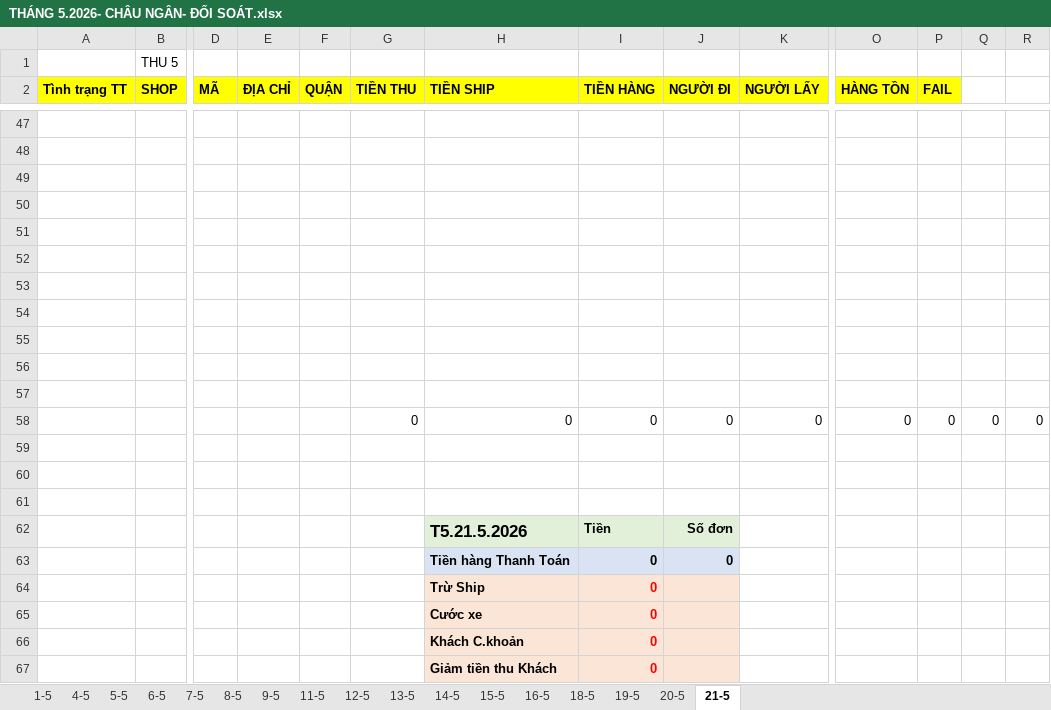
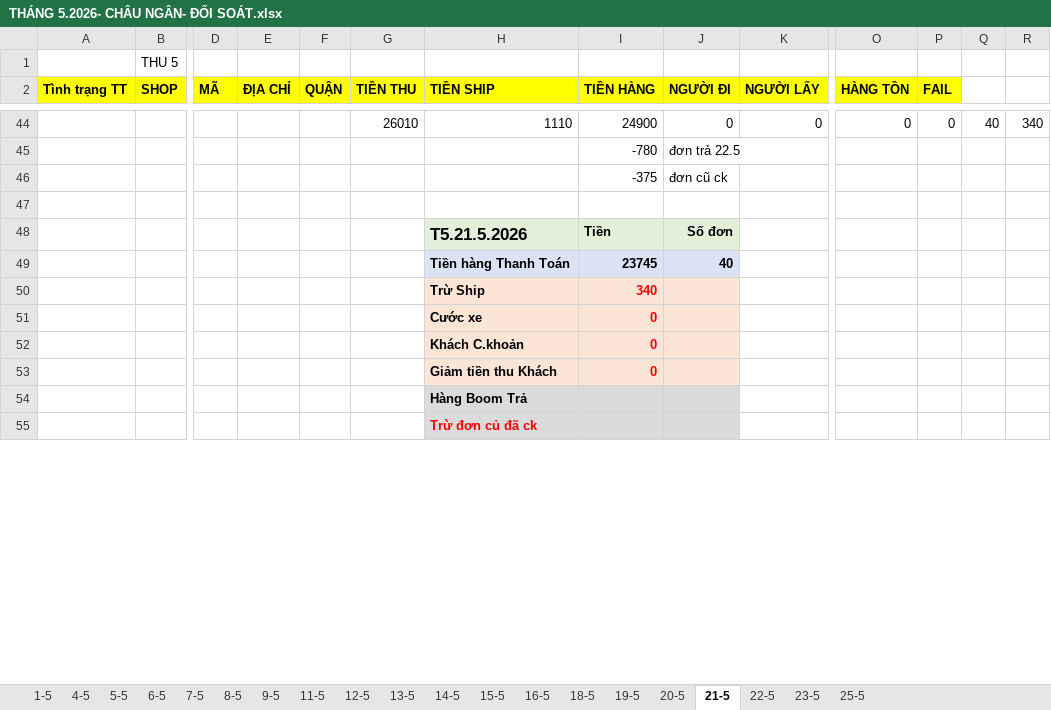
Before and after one commit to UIT19520358/TextExtractorTool, an Excel workbook: data/May/THÁNG 5.2026- CHÂU NGÂN- ĐỐI SOÁT.xlsx, sheet 21-5, drawn as a sheet; only a part is shown, gaps mark what is left out; the shorter side is filled out with more unchanged rows; values as stored, in another font and other column widths than the file's, no borders; removed rows and columns are numbered as before the commit, all else as after; rows hold the shown columns only; the diff covers the shown part only; the diff names each change by its address in the sheet, - before the commit and + after, or states it on an @@ line.

```diff
--- a/data/May/THÁNG 5.2026- CHÂU NGÂN- ĐỐI SOÁT.xlsx (sheet 21-5)
+++ b/data/May/THÁNG 5.2026- CHÂU NGÂN- ĐỐI SOÁT.xlsx (sheet 21-5)
+sheet tab: 22-5
+sheet tab: 23-5
+sheet tab: 25-5
-row 47: (empty)
-row 48: (empty)
-row 49: (empty)
-row 50: (empty)
-row 51: (empty)
-row 52: (empty)
-row 53: (empty)
-row 54: (empty)
-row 55: (empty)
-row 56: (empty)
-row 57: (empty)
-G44 (TIỀN THU): 0
+G44 (TIỀN THU): 26010
-H44 (TIỀN SHIP): 0
+H44 (TIỀN SHIP): 1110
-I44 (TIỀN HÀNG): 0
+I44 (TIỀN HÀNG): 24900
-Q44: 0
+Q44: 40
-R44: 0
+R44: 340
-row 45: (empty)
+row 45:  |  |  |  |  |  |  | -780 | đơn trả 22.5
-row 46: (empty)
+row 46:  |  |  |  |  |  |  | -375 | đơn cũ ck
-row 63:  |  |  |  |  |  | Tiền hàng Thanh Toán | 0 | 0
-row 64:  |  |  |  |  |  | Trừ Ship | 0
+row 49:  |  |  |  |  |  | Tiền hàng Thanh Toán | 23745 | 40
+row 50:  |  |  |  |  |  | Trừ Ship | 340
```
Also changed, not shown: 43 added rows, 43 removed rows, 3 edited cells and cell formats elsewhere in this sheet, sheet 20-5, formulas that keep their value, data/May/Data_May.xlsx, data/May/InternalDailyReport_May.xlsx, 36 other files.
